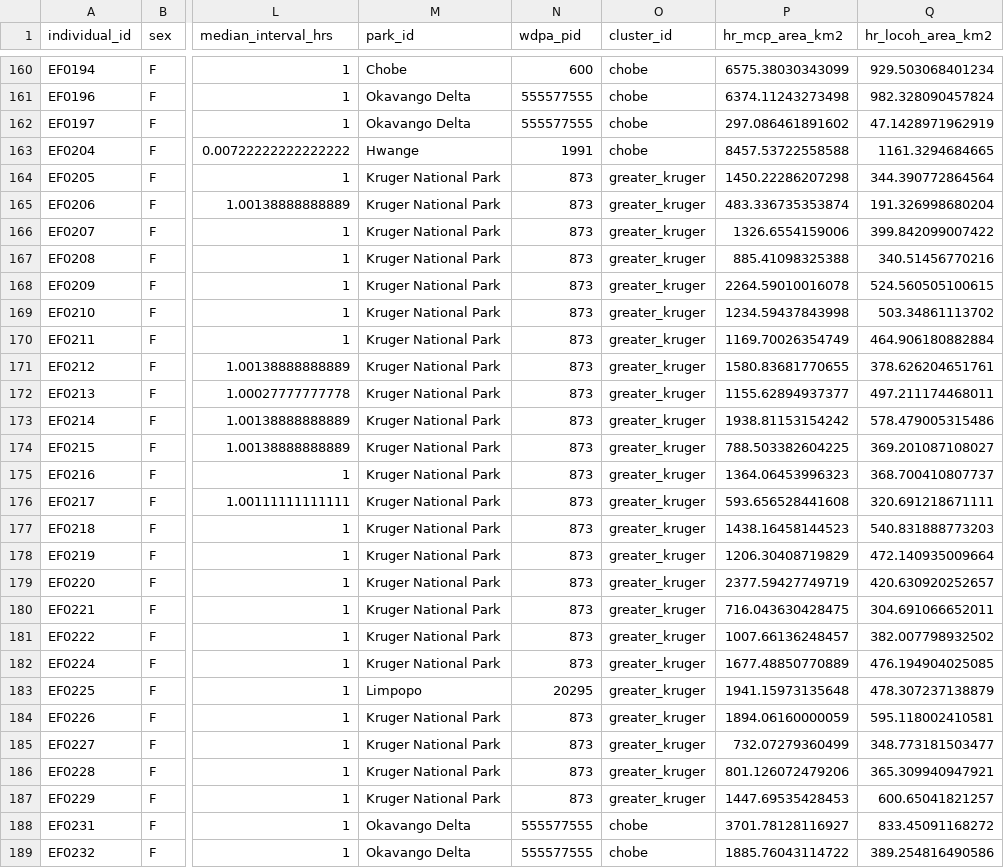
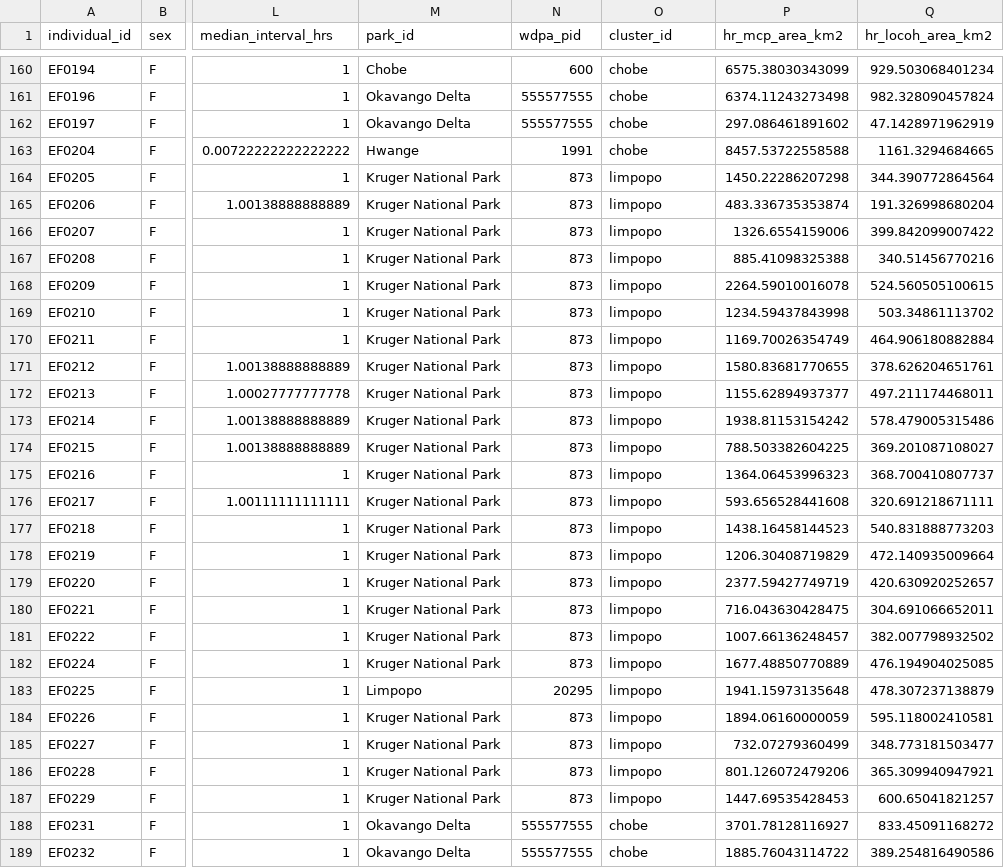
Before and after one commit to JonasTrepel/Elephants, a CSV file: data/processed_data/clean_data/elephant_id_meta_data.csv, drawn as a sheet; only a part is shown, gaps mark what is left out; the diff covers the shown part only; the diff names each change by its address in the sheet, - before the commit and + after, or states it on an @@ line.

```diff
--- a/data/processed_data/clean_data/elephant_id_meta_data.csv
+++ b/data/processed_data/clean_data/elephant_id_meta_data.csv
-O164:O187 (cluster_id): greater_kruger
+O164:O187 (cluster_id): limpopo
```
Also changed, not shown: 6 added rows and 35 edited cells elsewhere in this file, 22 other files.
